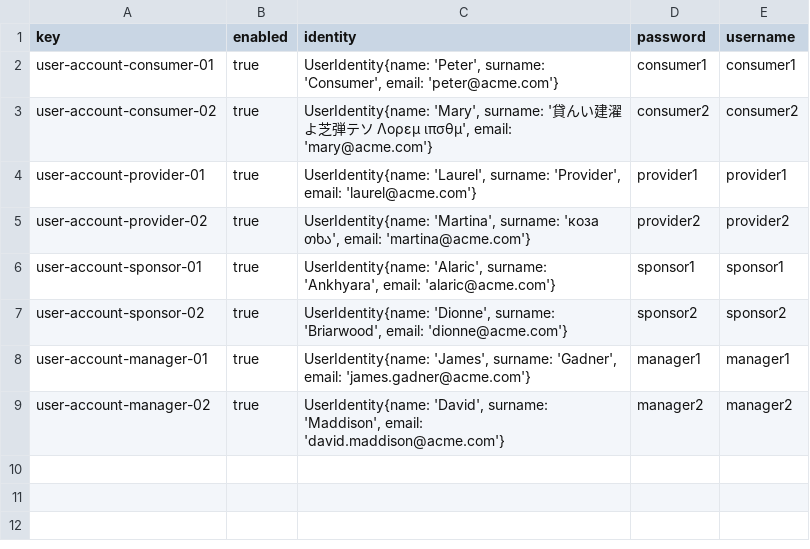
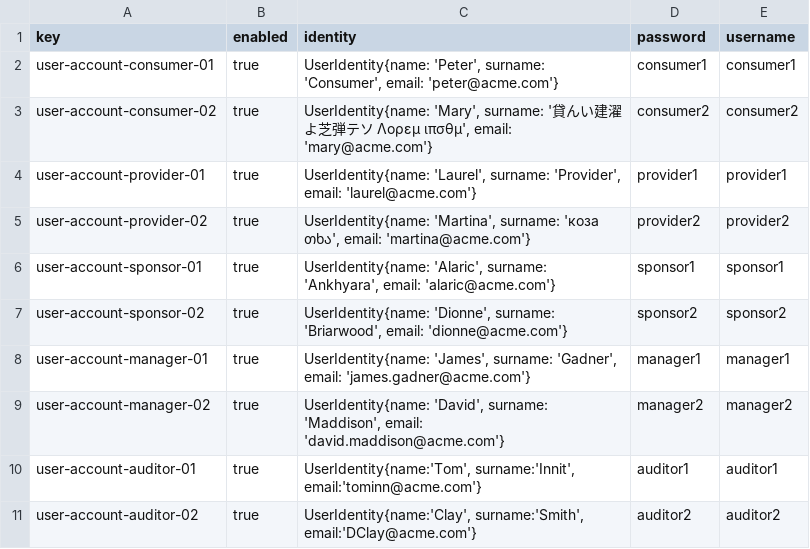
Before and after one commit to DP2-C1-013/Acme-SF, a CSV file: src/main/webapp/WEB-INF/resources/sample-data/user-account.csv, drawn as a sheet.

Commit message:
code audit and audit record data finished

```diff
--- a/src/main/webapp/WEB-INF/resources/sample-data/user-account.csv
+++ b/src/main/webapp/WEB-INF/resources/sample-data/user-account.csv
@@ -9 +9,3 @@ user-account-manager-01,true,"UserIdentity{name: 'James', surname: 'Gadner', ema
 user-account-manager-02,true,"UserIdentity{name: 'David', surname: 'Maddison', email: 'david.maddison@acme.com'}",manager2,manager2
+user-account-auditor-01,true,"UserIdentity{name:'Tom', surname:'Innit', email:'tominn@acme.com'}",auditor1,auditor1
+user-account-auditor-02,true,"UserIdentity{name:'Clay', surname:'Smith', email:'DClay@acme.com'}",auditor2,auditor2
```
Also changed, not shown: src/main/webapp/WEB-INF/resources/sample-data/code-audit.csv, src/main/webapp/WEB-INF/resources/sample-data/user-story.csv, 1 other file.
